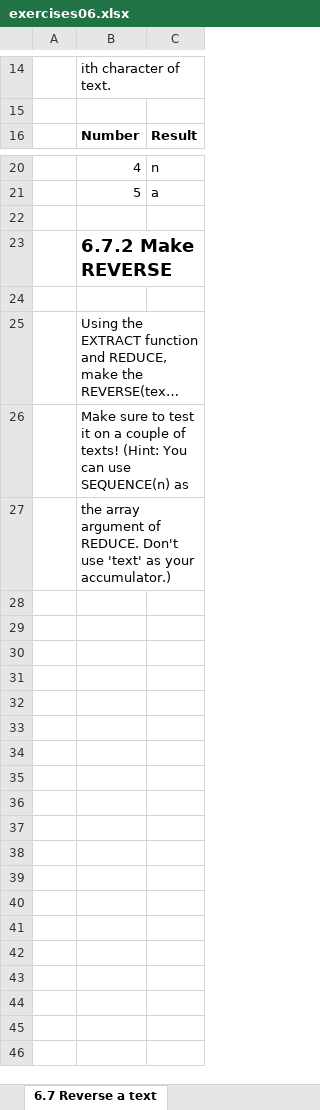
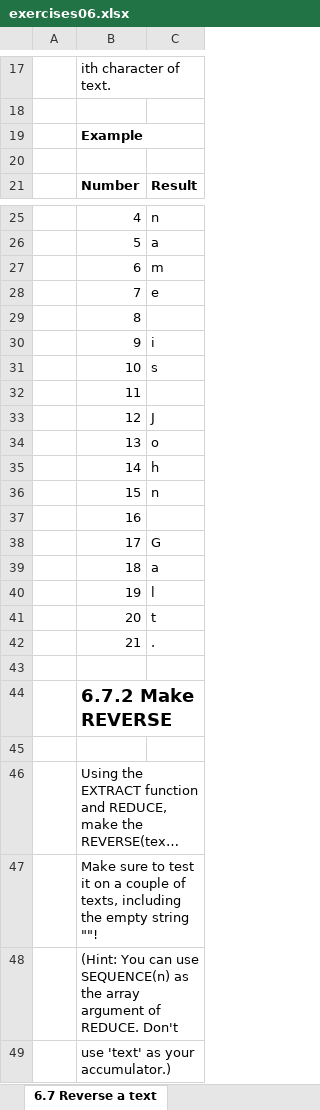
Before and after one commit to BI-DS/ELE-3915, an Excel workbook: exercises/exercises06.xlsx, sheet 6.7 Reverse a text, drawn as a sheet; only a part is shown, gaps mark what is left out; long unchanged cells end in …; values as stored, in another font and other column widths than the file's, no borders; addresses are those after the commit; the diff covers the shown part only; the diff names each change by its address in the sheet, - before the commit and + after, or states it on an @@ line.

```diff
--- a/exercises/exercises06.xlsx (sheet 6.7 Reverse a text)
+++ b/exercises/exercises06.xlsx (sheet 6.7 Reverse a text)
+row 19:  | Example
+row 20: (empty)
+row 27:  | 6 | m
+row 28:  | 7 | e
+row 29:  | 8
+row 30:  | 9 | i
+row 31:  | 10 | s
+row 32:  | 11
+row 33:  | 12 | J
+row 34:  | 13 | o
+row 35:  | 14 | h
+row 36:  | 15 | n
+row 37:  | 16
+row 38:  | 17 | G
+row 39:  | 18 | a
+row 40:  | 19 | l
+row 41:  | 20 | t
+row 42:  | 21 | .
-B47: …couple of texts! (Hint: You can use SEQUENCE(n) as
+B47: …couple of texts, including the empty string ""!
-B48: the array argument of REDUCE. Don't use 'text' as your accumulator.)
+B48: (Hint: You can use SEQUENCE(n) as the array argument of REDUCE. Don't
+row 49:  | use 'text' as your accumulator.)
```
Also changed, not shown: 3 added rows and 1 edited cell elsewhere in this sheet, sheet 6.5 PRODUCTIF function, sheet 6.6 WORDCOUNT function, sheet 6.4 Cumulative sales, sheet 6.3 GROUPBY, sheet 6.2 DISEMVOWEL function, sheet 6.8 Fibonacci sequence, 1 more sheet, formulas that keep their value, slides/lecture06/01_offset.xlsx, work/lecture slides/01_offset.xlsx, 30 other files.
